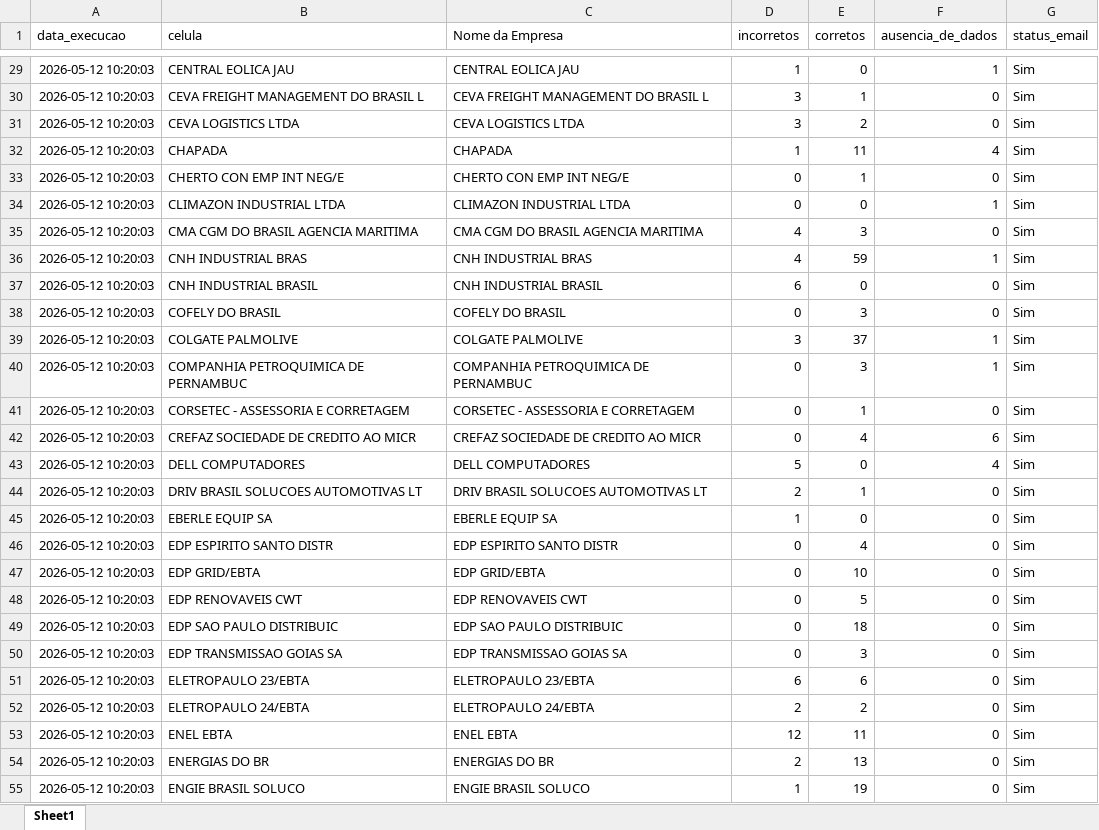
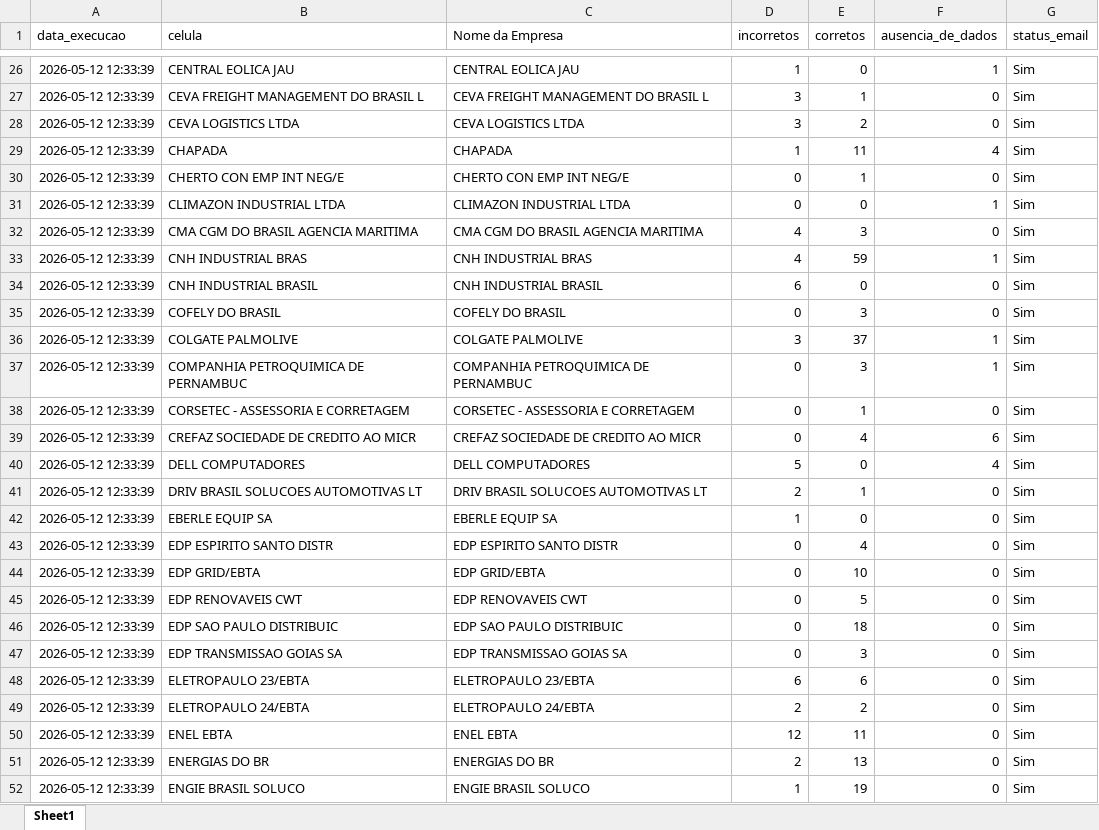
Before and after one commit to Nicolas-Cavalcante/concilia-o-financeira, an Excel workbook: logs/historico_execucao_detalhado.xlsx, sheet Sheet1, drawn as a sheet; only a part is shown, gaps mark what is left out; values as stored, in another font and other column widths than the file's, no borders; addresses are those after the commit; the diff covers the shown part only; the diff names each change by its address in the sheet, - before the commit and + after, or states it on an @@ line.

```diff
--- a/logs/historico_execucao_detalhado.xlsx (sheet Sheet1)
+++ b/logs/historico_execucao_detalhado.xlsx (sheet Sheet1)
-A26:A52 (data_execucao): 2026-05-12 10:20:03
+A26:A52 (data_execucao): 2026-05-12 12:33:39
```
Also changed, not shown: 3 removed rows and 115 edited cells elsewhere in this sheet, inputs/De_Para_campos_gerenciais_EBTA.xlsx, logs/historico_execucao.xlsx, 10 other files.
